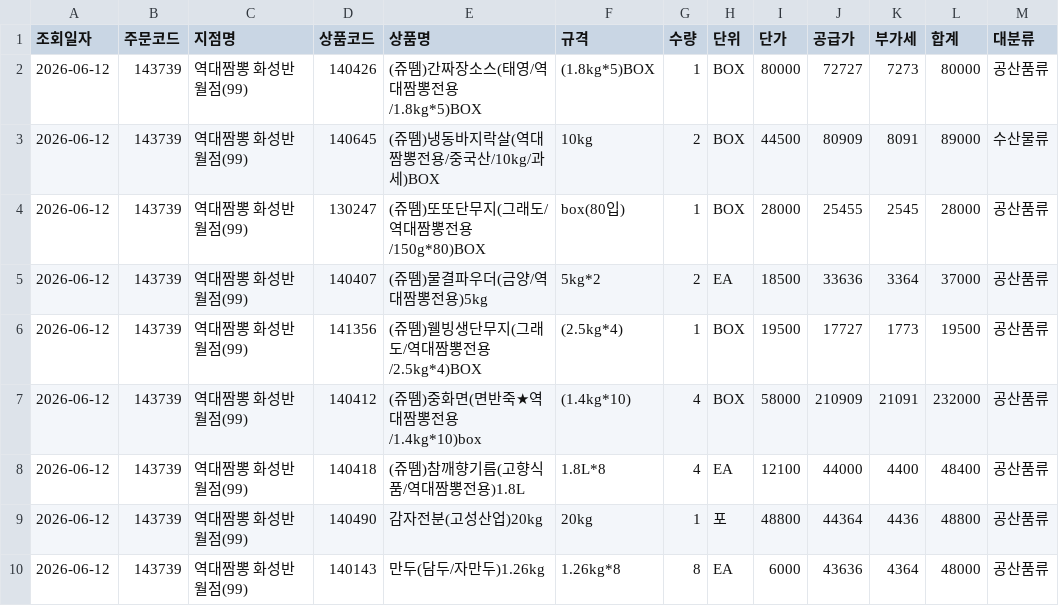
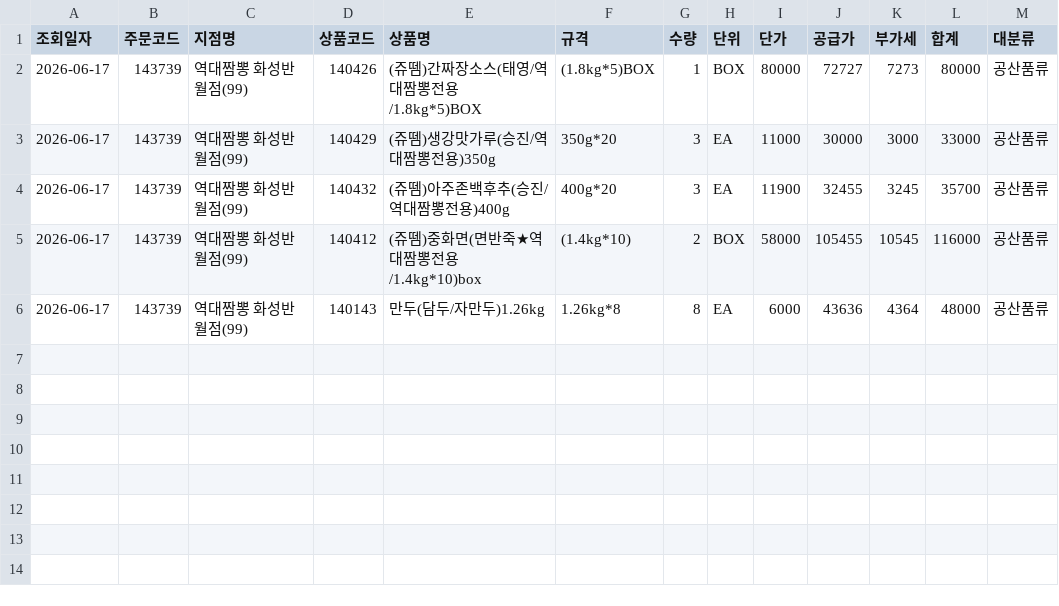
Before and after one commit to dampd21/Sajodaerim, a CSV file: output/by_store/역대짬뽕 화성반월점(99).csv, drawn as a sheet.

```diff
--- a/output/by_store/역대짬뽕 화성반월점(99).csv
+++ b/output/by_store/역대짬뽕 화성반월점(99).csv
@@ -1,10 +1,6 @@
 조회일자,주문코드,지점명,상품코드,상품명,규격,수량,단위,단가,공급가,부가세,합계,대분류
-2026-06-12,143739,역대짬뽕 화성반월점(99),140426,(쥬뗌)간짜장소스(태영/역대짬뽕전용/1.8kg*5)BOX,(1.8kg*5)BOX,1,BOX,80000,72727,7273,80000,공산품류
-2026-06-12,143739,역대짬뽕 화성반월점(99),140645,(쥬뗌)냉동바지락살(역대짬뽕전용/중국산/10kg/과세)BOX,10kg,2,BOX,44500,80909,8091,89000,수산물류
-2026-06-12,143739,역대짬뽕 화성반월점(99),130247,(쥬뗌)또또단무지(그래도/역대짬뽕전용/150g*80)BOX,box(80입),1,BOX,28000,25455,2545,28000,공산품류
-2026-06-12,143739,역대짬뽕 화성반월점(99),140407,(쥬뗌)물결파우더(금양/역대짬뽕전용)5kg,5kg*2,2,EA,18500,33636,3364,37000,공산품류
-2026-06-12,143739,역대짬뽕 화성반월점(99),141356,(쥬뗌)웰빙생단무지(그래도/역대짬뽕전용/2.5kg*4)BOX,(2.5kg*4),1,BOX,19500,17727,1773,19500,공산품류
-2026-06-12,143739,역대짬뽕 화성반월점(99),140412,(쥬뗌)중화면(면반죽★역대짬뽕전용/1.4kg*10)box,(1.4kg*10),4,BOX,58000,210909,21091,232000,공산품류
-2026-06-12,143739,역대짬뽕 화성반월점(99),140418,(쥬뗌)참깨향기름(고향식품/역대짬뽕전용)1.8L,1.8L*8,4,EA,12100,44000,4400,48400,공산품류
-2026-06-12,143739,역대짬뽕 화성반월점(99),140490,감자전분(고성산업)20kg,20kg,1,포,48800,44364,4436,48800,공산품류
-2026-06-12,143739,역대짬뽕 화성반월점(99),140143,만두(담두/자만두)1.26kg,1.26kg*8,8,EA,6000,43636,4364,48000,공산품류
+2026-06-17,143739,역대짬뽕 화성반월점(99),140426,(쥬뗌)간짜장소스(태영/역대짬뽕전용/1.8kg*5)BOX,(1.8kg*5)BOX,1,BOX,80000,72727,7273,80000,공산품류
+2026-06-17,143739,역대짬뽕 화성반월점(99),140429,(쥬뗌)생강맛가루(승진/역대짬뽕전용)350g,350g*20,3,EA,11000,30000,3000,33000,공산품류
+2026-06-17,143739,역대짬뽕 화성반월점(99),140432,(쥬뗌)아주존백후추(승진/역대짬뽕전용)400g,400g*20,3,EA,11900,32455,3245,35700,공산품류
+2026-06-17,143739,역대짬뽕 화성반월점(99),140412,(쥬뗌)중화면(면반죽★역대짬뽕전용/1.4kg*10)box,(1.4kg*10),2,BOX,58000,105455,10545,116000,공산품류
+2026-06-17,143739,역대짬뽕 화성반월점(99),140143,만두(담두/자만두)1.26kg,1.26kg*8,8,EA,6000,43636,4364,48000,공산품류
```
Also changed, not shown: output/by_category/수산물류.csv, output/by_store/(IOI)역대짬뽕 두정점.csv, 10 other files.
